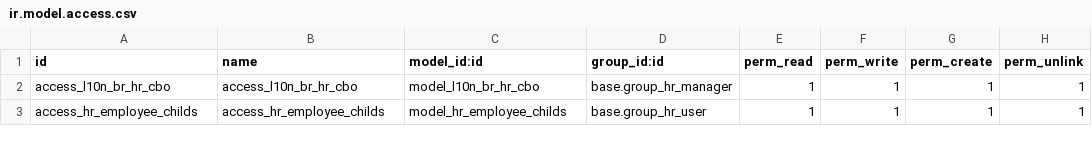
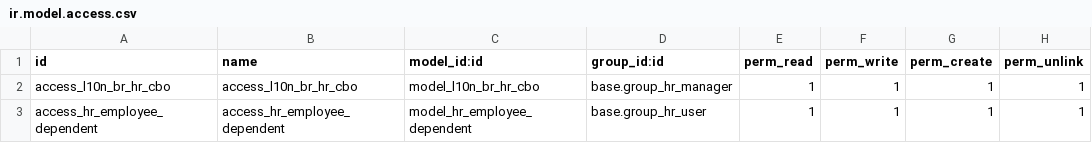
Before and after one commit to odoo-brazil/odoo-brazil-hr, a CSV file: security/ir.model.access.csv, drawn as a sheet.

Commit message:
[IMP] Verificação de dependentes e dias trabalhados

```diff
--- a/security/ir.model.access.csv
+++ b/security/ir.model.access.csv
@@ -2,2 +2,2 @@ id,name,model_id:id,group_id:id,perm_read,perm_write,perm_create,perm_unlink
 access_l10n_br_hr_cbo,access_l10n_br_hr_cbo,model_l10n_br_hr_cbo,base.group_hr_manager,1,1,1,1
-access_hr_employee_childs,access_hr_employee_childs,model_hr_employee_childs,base.group_hr_user,1,1,1,1
+access_hr_employee_dependent,access_hr_employee_dependent,model_hr_employee_dependent,base.group_hr_user,1,1,1,1
```
Also changed, not shown: 4 other files.
